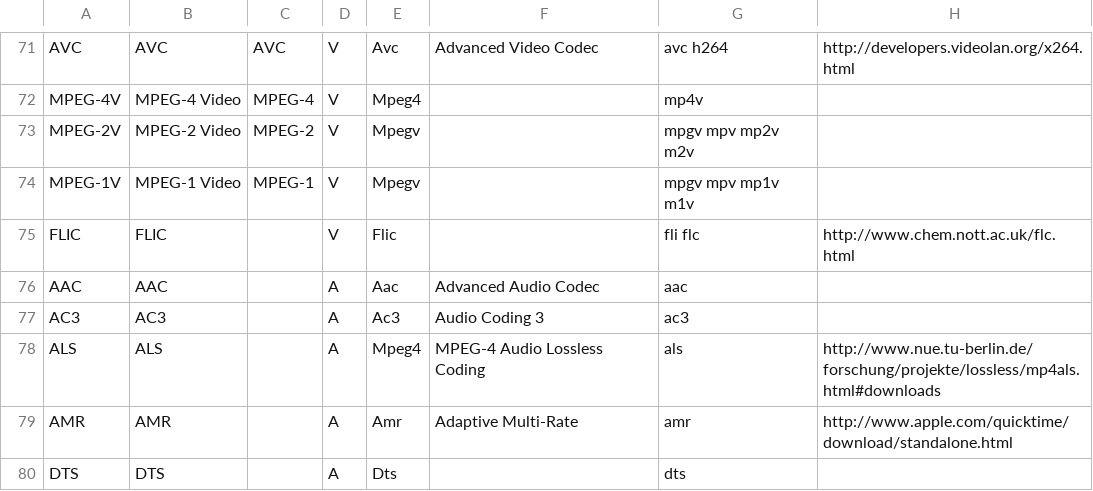
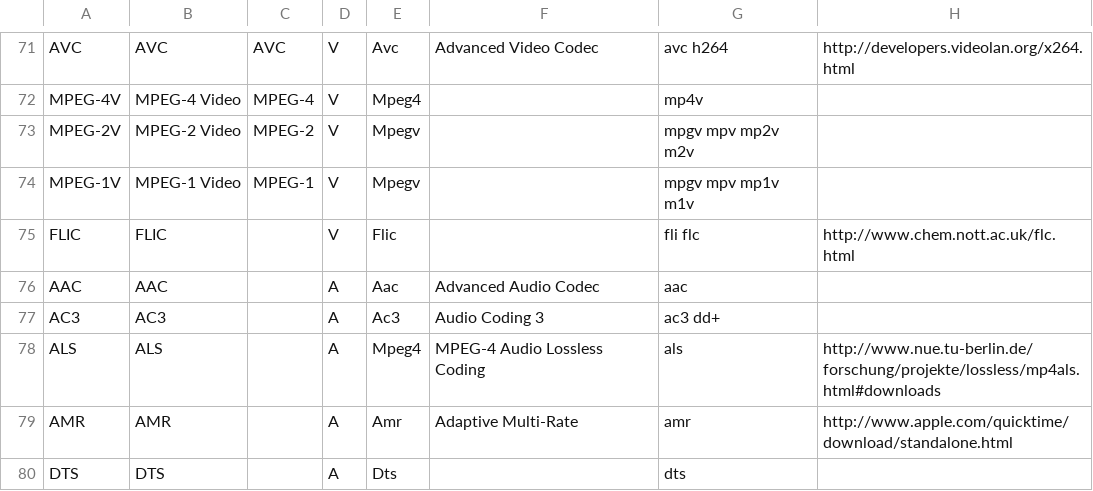
Before and after one commit to mediatest/mediatest, a CSV file: Source/Ressource/Text/DataBase/Format.csv, drawn as a sheet; only a part is shown, gaps mark what is left out.

Commit message:
dd+ extension
git-svn-id: svn://svn.code.sf.net/p/mediainfo/code/MediaInfoLib/trunk@268 45c5ae6f-87cc-4fd0-92ee-e4f023fd80da

```diff
--- a/Source/Ressource/Text/DataBase/Format.csv
+++ b/Source/Ressource/Text/DataBase/Format.csv
@@ -76,3 +76,3 @@ FLIC;FLIC;;V;Flic;;fli flc;http://www.chem.nott.ac.uk/flc.html
 AAC;AAC;;A;Aac;Advanced Audio Codec;aac;
-AC3;AC3;;A;Ac3;Audio Coding 3;ac3;
+AC3;AC3;;A;Ac3;Audio Coding 3;ac3 dd+;
 ALS;ALS;;A;Mpeg4;MPEG-4 Audio Lossless Coding;als;http://www.nue.tu-berlin.de/forschung/projekte/lossless/mp4als.html#downloads
```
